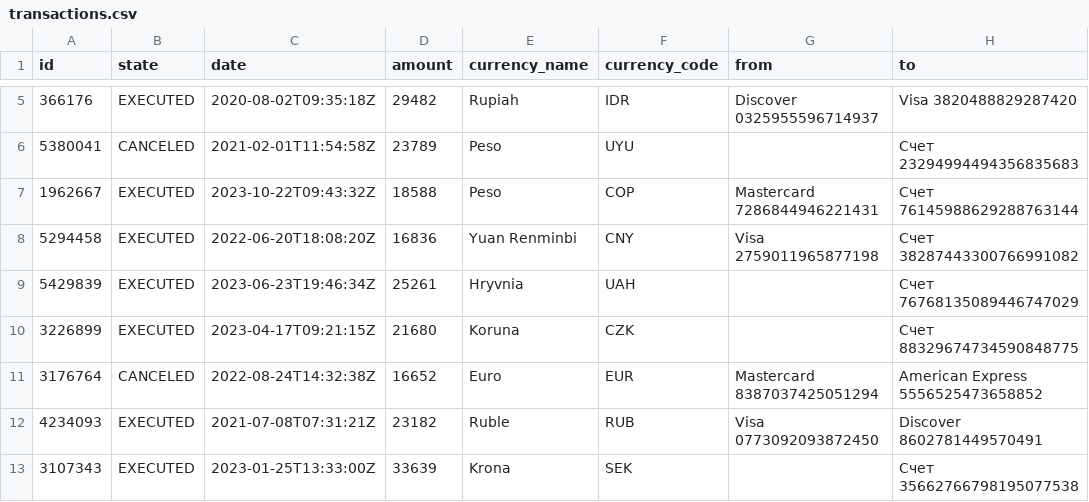
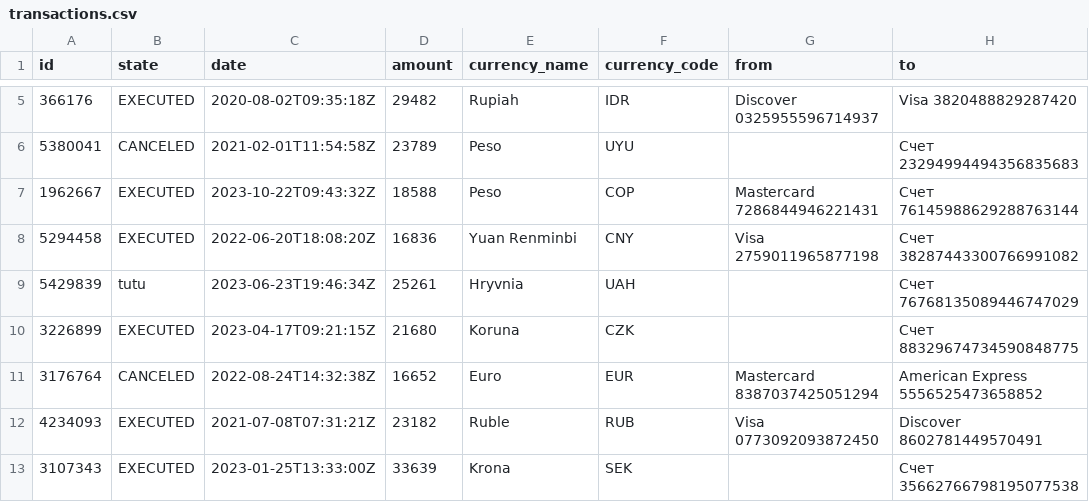
Before and after one commit to rustamgabdelislamov/home_work_12_3, a CSV file: data/transactions.csv, drawn as a sheet; only a part is shown, gaps mark what is left out; the diff names each change by its address in the sheet, - before the commit and + after, or states it on an @@ line.

```diff
--- a/data/transactions.csv
+++ b/data/transactions.csv
-B9 (state): EXECUTED
+B9 (state): tutu
```
Also changed, not shown: 9 other files.
